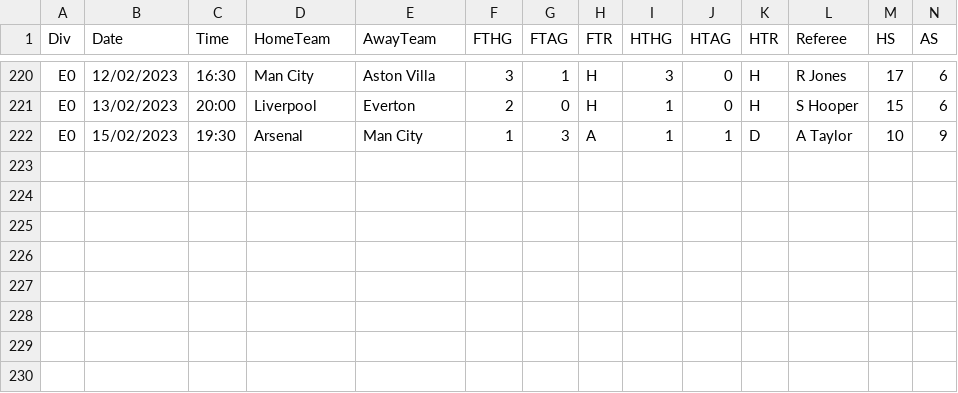
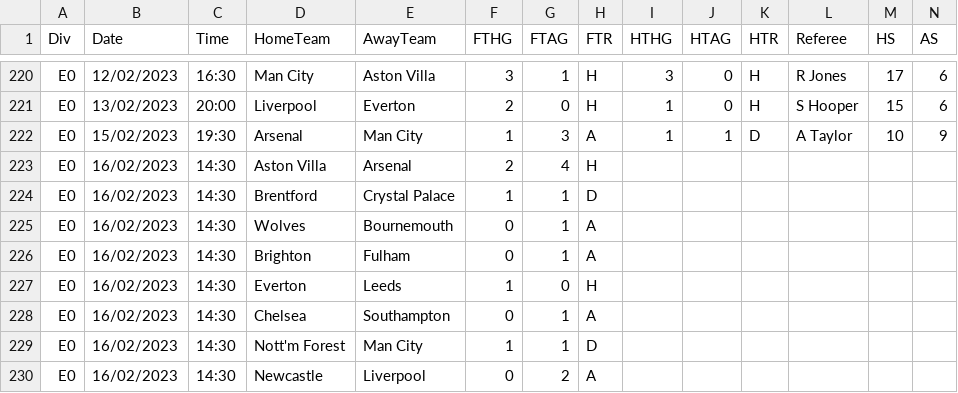
Before and after one commit to 450fausto/database, a CSV file: Run/E0 (5).csv, drawn as a sheet; only a part is shown, gaps mark what is left out; rows hold the shown columns only; the diff names each change by its address in the sheet, - before the commit and + after, or states it on an @@ line.

Commit message:
Update E0 (5).csv

```diff
--- a/Run/E0 (5).csv
+++ b/Run/E0 (5).csv
+row 223: E0 | 16/02/2023 | 14:30 | Aston Villa | Arsenal | 2 | 4 | H
+row 224: E0 | 16/02/2023 | 14:30 | Brentford | Crystal Palace | 1 | 1 | D
+row 225: E0 | 16/02/2023 | 14:30 | Wolves | Bournemouth | 0 | 1 | A
+row 226: E0 | 16/02/2023 | 14:30 | Brighton | Fulham | 0 | 1 | A
+row 227: E0 | 16/02/2023 | 14:30 | Everton | Leeds | 1 | 0 | H
+row 228: E0 | 16/02/2023 | 14:30 | Chelsea | Southampton | 0 | 1 | A
+row 229: E0 | 16/02/2023 | 14:30 | Nott'm Forest | Man City | 1 | 1 | D
+row 230: E0 | 16/02/2023 | 14:30 | Newcastle | Liverpool | 0 | 2 | A
```
